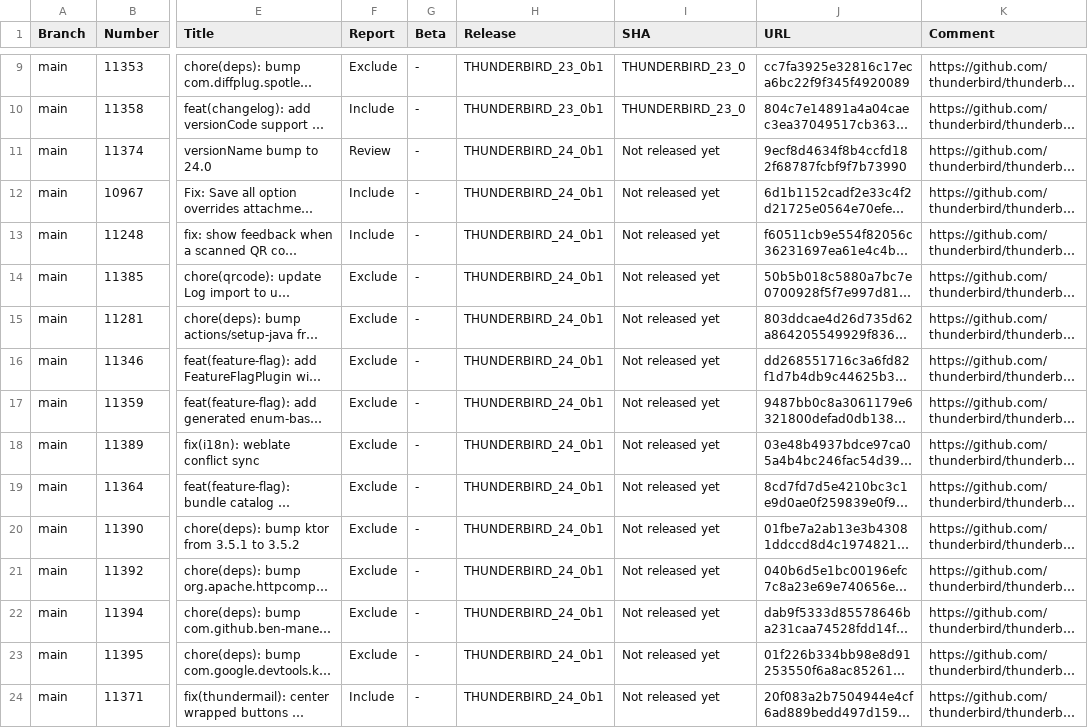
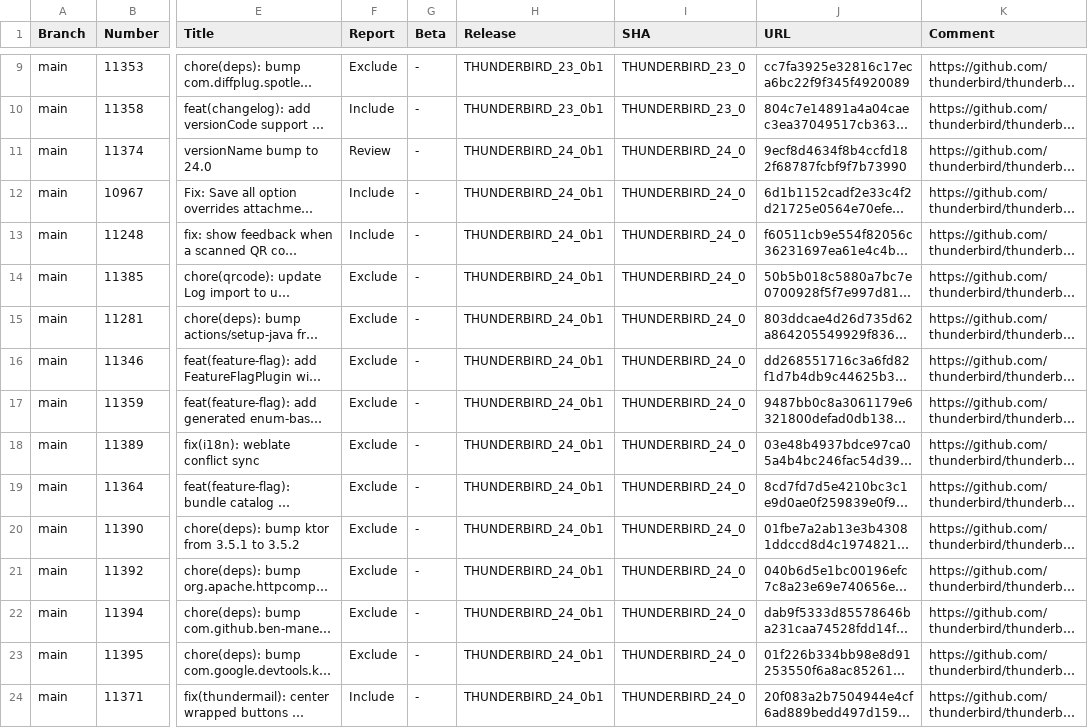
Before and after one commit to thunderbird/thunderbird-android-reports, a CSV file: reports/merged-prs/csv/merged-prs-2026-08.csv, drawn as a sheet; only a part is shown, gaps mark what is left out; long unchanged cells end in …; the diff covers the shown part only; the diff names each change by its address in the sheet, - before the commit and + after, or states it on an @@ line.

```diff
--- a/reports/merged-prs/csv/merged-prs-2026-08.csv
+++ b/reports/merged-prs/csv/merged-prs-2026-08.csv
-I11:I24 (SHA): Not released yet
+I11:I24 (SHA): THUNDERBIRD_24_0
```
Also changed, not shown: 40 edited cells elsewhere in this file, reports/merged-prs/csv/merged-prs-2026-09.csv, reports/merged-prs/csv/merged-prs-2026-10.csv, 3 other files.
